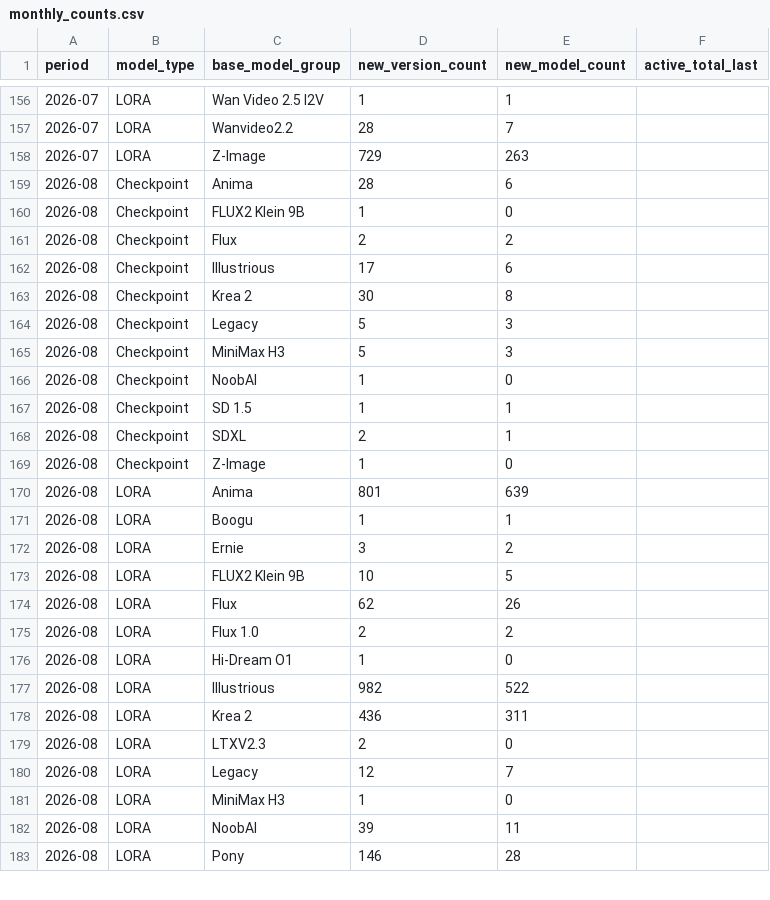
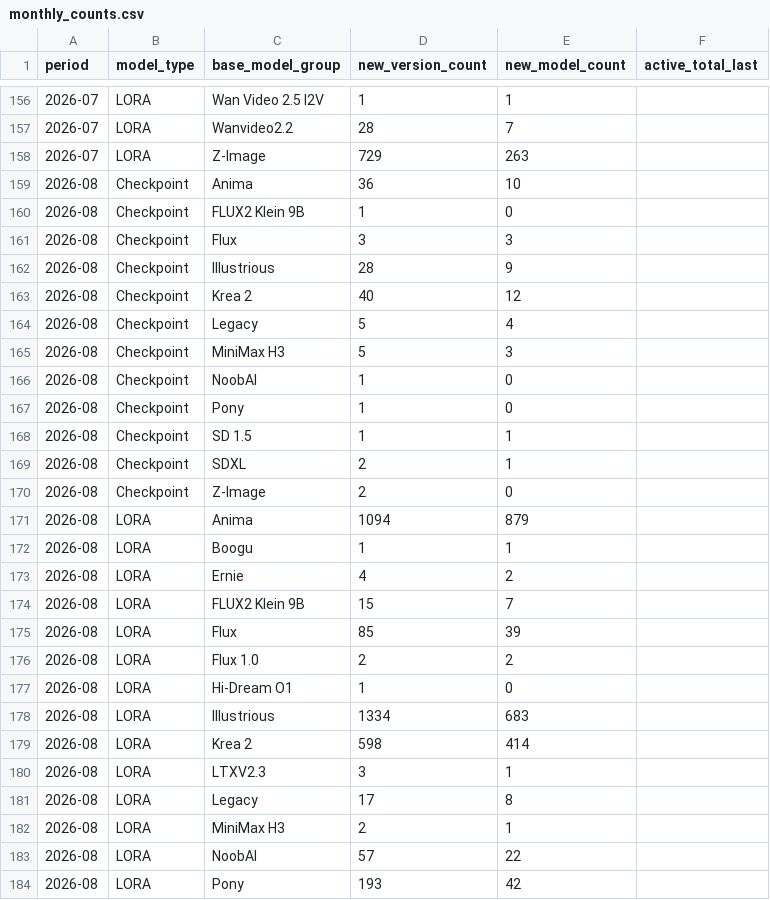
Before and after one commit to Shiba-2-shiba/civiresearch-experimental, a CSV file: data/exports/monthly_counts.csv, drawn as a sheet; only a part is shown, gaps mark what is left out; the diff covers the shown part only.

```diff
--- a/data/exports/monthly_counts.csv
+++ b/data/exports/monthly_counts.csv
@@ -158,26 +158,27 @@ period,model_type,base_model_group,new_version_count,new_model_count,active_tota
 2026-07,LORA,Z-Image,729,263,
-2026-08,Checkpoint,Anima,28,6,
+2026-08,Checkpoint,Anima,36,10,
 2026-08,Checkpoint,FLUX2 Klein 9B,1,0,
-2026-08,Checkpoint,Flux,2,2,
-2026-08,Checkpoint,Illustrious,17,6,
-2026-08,Checkpoint,Krea 2,30,8,
-2026-08,Checkpoint,Legacy,5,3,
+2026-08,Checkpoint,Flux,3,3,
+2026-08,Checkpoint,Illustrious,28,9,
+2026-08,Checkpoint,Krea 2,40,12,
+2026-08,Checkpoint,Legacy,5,4,
 2026-08,Checkpoint,MiniMax H3,5,3,
 2026-08,Checkpoint,NoobAI,1,0,
+2026-08,Checkpoint,Pony,1,0,
 2026-08,Checkpoint,SD 1.5,1,1,
 2026-08,Checkpoint,SDXL,2,1,
-2026-08,Checkpoint,Z-Image,1,0,
-2026-08,LORA,Anima,801,639,
+2026-08,Checkpoint,Z-Image,2,0,
+2026-08,LORA,Anima,1094,879,
 2026-08,LORA,Boogu,1,1,
-2026-08,LORA,Ernie,3,2,
-2026-08,LORA,FLUX2 Klein 9B,10,5,
-2026-08,LORA,Flux,62,26,
+2026-08,LORA,Ernie,4,2,
+2026-08,LORA,FLUX2 Klein 9B,15,7,
+2026-08,LORA,Flux,85,39,
 2026-08,LORA,Flux 1.0,2,2,
 2026-08,LORA,Hi-Dream O1,1,0,
-2026-08,LORA,Illustrious,982,522,
-2026-08,LORA,Krea 2,436,311,
-2026-08,LORA,LTXV2.3,2,0,
-2026-08,LORA,Legacy,12,7,
-2026-08,LORA,MiniMax H3,1,0,
-2026-08,LORA,NoobAI,39,11,
-2026-08,LORA,Pony,146,28,
+2026-08,LORA,Illustrious,1334,683,
+2026-08,LORA,Krea 2,598,414,
+2026-08,LORA,LTXV2.3,3,1,
+2026-08,LORA,Legacy,17,8,
+2026-08,LORA,MiniMax H3,2,1,
+2026-08,LORA,NoobAI,57,22,
+2026-08,LORA,Pony,193,42,
```
Also changed, not shown: 1 added row and 7 edited cells elsewhere in this file, data/daily_counts.csv, data/exports/base_model_audit.csv, 2 other files.
